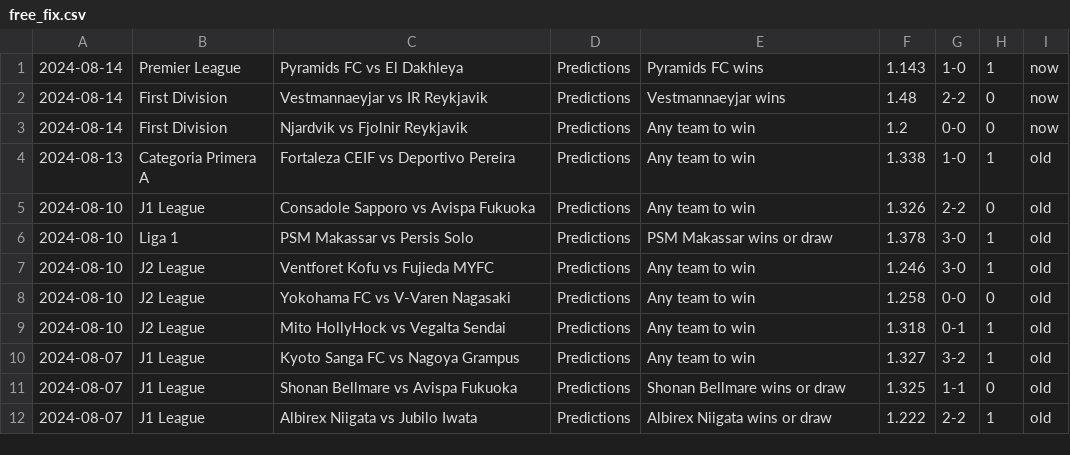
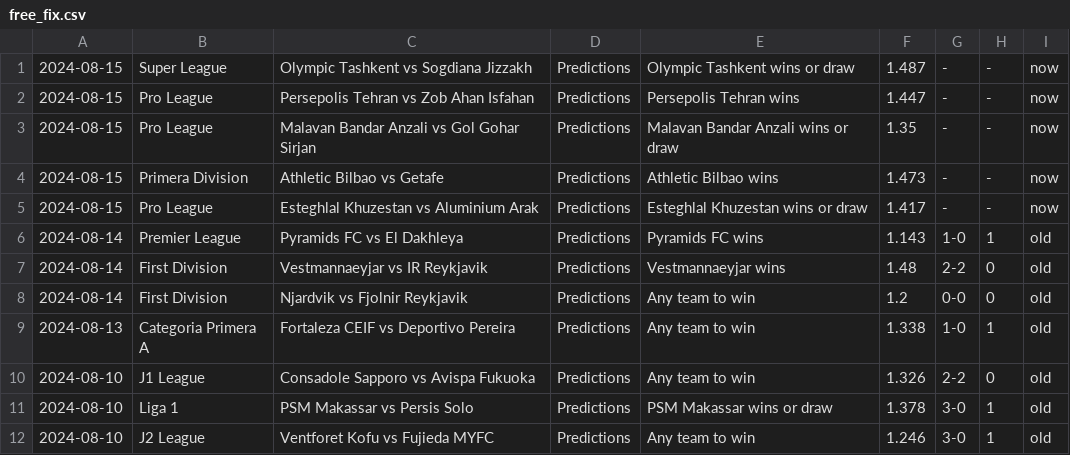
Before and after one commit to htetmyet/footytips, a CSV file: free_fix.csv, drawn as a sheet; only a part is shown; the shorter side is filled out with more unchanged rows.

```diff
--- a/free_fix.csv
+++ b/free_fix.csv
@@ -1,4 +1,9 @@
-2024-08-14,Premier League,Pyramids FC vs El Dakhleya,Predictions,Pyramids FC wins,1.143,1-0,1,now
-2024-08-14,First Division,Vestmannaeyjar vs IR Reykjavik,Predictions,Vestmannaeyjar wins,1.48,2-2,0,now
-2024-08-14,First Division,Njardvik vs Fjolnir Reykjavik,Predictions,Any team to win,1.2,0-0,0,now
+2024-08-15,Super League,Olympic Tashkent vs Sogdiana Jizzakh,Predictions,Olympic Tashkent wins or draw,1.487,-,-,now
+2024-08-15,Pro League,Persepolis Tehran vs Zob Ahan Isfahan,Predictions,Persepolis Tehran wins,1.447,-,-,now
+2024-08-15,Pro League,Malavan Bandar Anzali vs Gol Gohar Sirjan,Predictions,Malavan Bandar Anzali wins or draw,1.35,-,-,now
+2024-08-15,Primera Division,Athletic Bilbao vs Getafe,Predictions,Athletic Bilbao wins,1.473,-,-,now
+2024-08-15,Pro League,Esteghlal Khuzestan vs Aluminium Arak,Predictions,Esteghlal Khuzestan wins or draw,1.417,-,-,now
+2024-08-14,Premier League,Pyramids FC vs El Dakhleya,Predictions,Pyramids FC wins,1.143,1-0,1,old
+2024-08-14,First Division,Vestmannaeyjar vs IR Reykjavik,Predictions,Vestmannaeyjar wins,1.48,2-2,0,old
+2024-08-14,First Division,Njardvik vs Fjolnir Reykjavik,Predictions,Any team to win,1.2,0-0,0,old
 2024-08-13,Categoria Primera A,Fortaleza CEIF vs Deportivo Pereira,Predictions,Any team to win,1.338,1-0,1,old
```
Also changed, not shown: pre_fix.csv, tmp_fix.csv.
